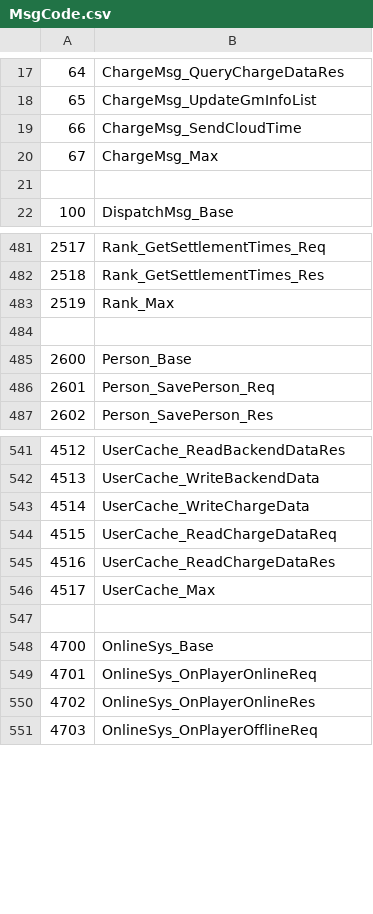
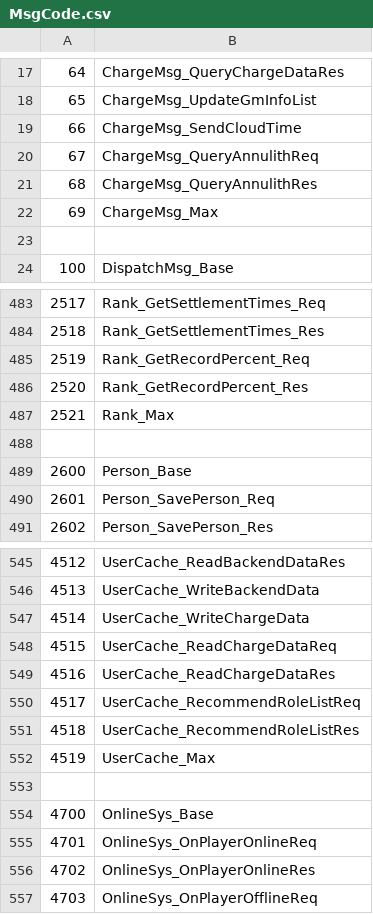
Before and after one commit to Asnxthaony/NTE-Network-Analysis, a CSV file: MsgCode.csv, drawn as a sheet; only a part is shown, gaps mark what is left out; addresses are those after the commit; the diff names each change by its address in the sheet, - before the commit and + after, or states it on an @@ line.

```diff
--- a/MsgCode.csv
+++ b/MsgCode.csv
+row 20: 67 | ChargeMsg_QueryAnnulithReq
+row 21: 68 | ChargeMsg_QueryAnnulithRes
@@ column A renumbered between rows 22 and 552 @@
+row 485: 2519 | Rank_GetRecordPercent_Req
+row 486: 2520 | Rank_GetRecordPercent_Res
+row 550: 4517 | UserCache_RecommendRoleListReq
+row 551: 4518 | UserCache_RecommendRoleListRes
```
Also changed, not shown: 8 other files.
